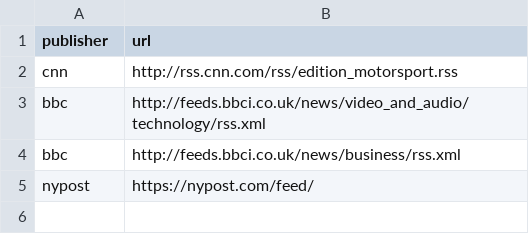
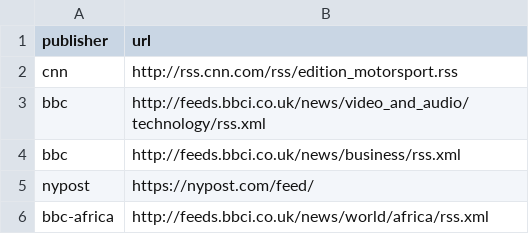
Before and after one commit to gideon-maina/process-rss-feeds, a CSV file: sample-upload.csv, drawn as a sheet; the diff names each change by its address in the sheet, - before the commit and + after, or states it on an @@ line.

```diff
--- a/sample-upload.csv
+++ b/sample-upload.csv
+row 6: bbc-africa | http://feeds.bbci.co.uk/news/world/africa/rss.xml
```
Also changed, not shown: 1 other file.
